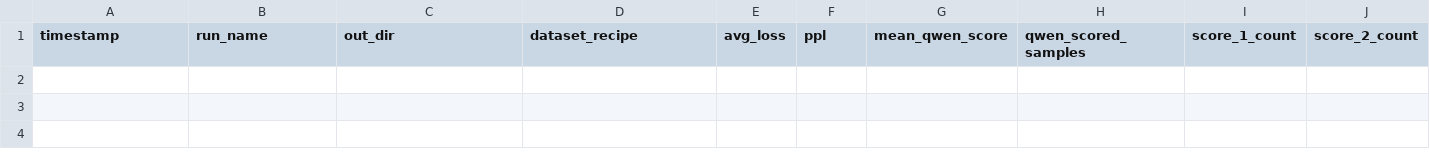
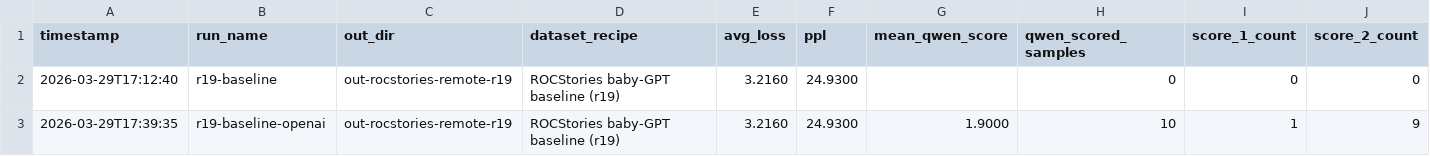
Before and after one commit to HardCodeBee/nano_proj, a CSV file: out-task2/results.csv, drawn as a sheet; only a part is shown; rows hold the shown columns only; the diff names each change by its address in the sheet, - before the commit and + after, or states it on an @@ line.

```diff
--- a/out-task2/results.csv
+++ b/out-task2/results.csv
+row 2: 2026-03-29T17:12:40 | r19-baseline | out-rocstories-remote-r19 | ROCStories baby-GPT baseline (r19) | 3.2160 | 24.9300 |  | 0 | 0 | 0
+row 3: 2026-03-29T17:39:35 | r19-baseline-openai | out-rocstories-remote-r19 | ROCStories baby-GPT baseline (r19) | 3.2160 | 24.9300 | 1.9000 | 10 | 1 | 9
```
Also changed, not shown: 6 other files.
